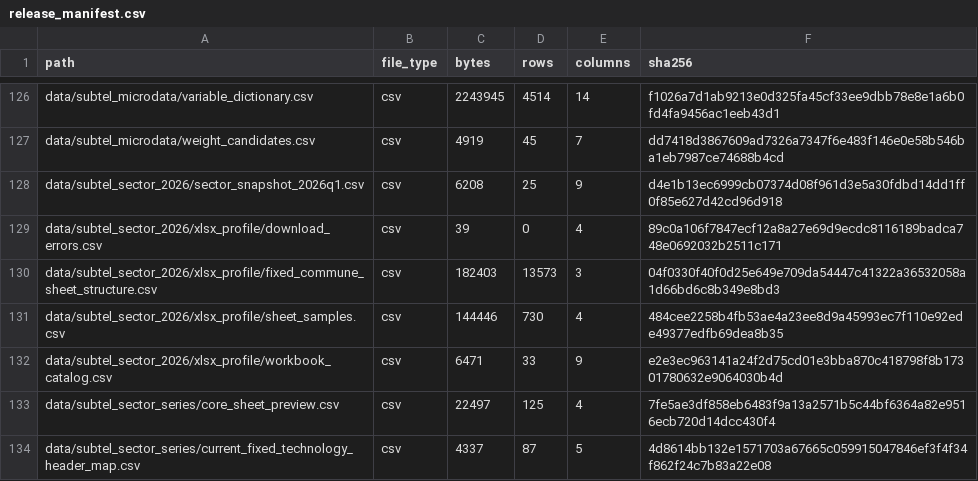
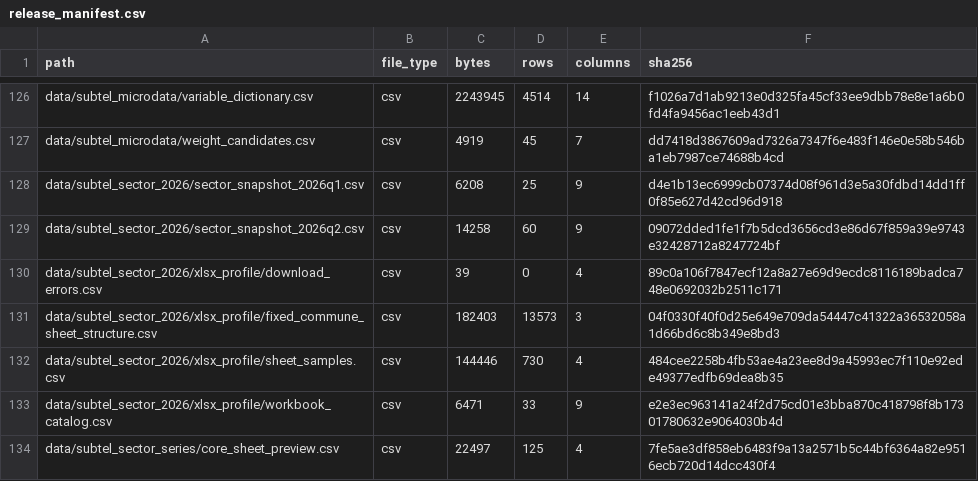
Before and after one commit to selguetagodoy/Chile-Digital-Inclusion, a CSV file: data/metadata/release_manifest.csv, drawn as a sheet; only a part is shown, gaps mark what is left out; the shorter side is filled out with more unchanged rows.

```diff
--- a/data/metadata/release_manifest.csv
+++ b/data/metadata/release_manifest.csv
@@ -128,2 +128,3 @@ data/subtel_microdata/weight_candidates.csv,csv,4919,45,7,dd7418d3867609ad7326a7
 data/subtel_sector_2026/sector_snapshot_2026q1.csv,csv,6208,25,9,d4e1b13ec6999cb07374d08f961d3e5a30fdbd14dd1ff0f85e627d42cd96d918
+data/subtel_sector_2026/sector_snapshot_2026q2.csv,csv,14258,60,9,09072dded1fe1f7b5dcd3656cd3e86d67f859a39e9743e32428712a8247724bf
 data/subtel_sector_2026/xlsx_profile/download_errors.csv,csv,39,0,4,89c0a106f7847ecf12a8a27e69d9ecdc8116189badca748e0692032b2511c171
```
